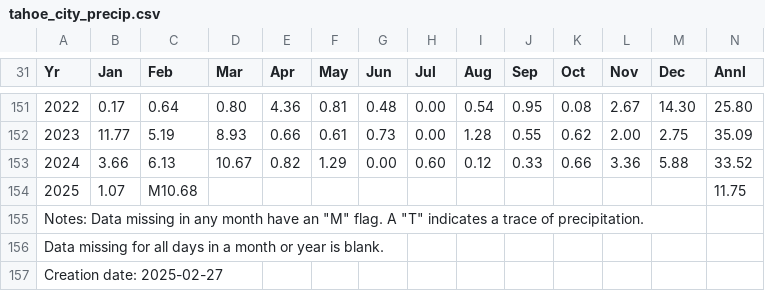
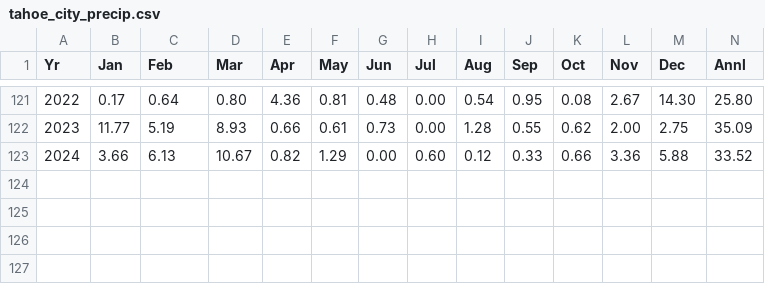
Before and after one commit to mac15max15/TreeRings, a CSV file: source_data/tahoe_city_precip.csv, drawn as a sheet; only a part is shown, gaps mark what is left out; the diff covers the shown part only; the diff names each change by its address in the sheet, - before the commit and + after, or states it on an @@ line.

```diff
--- a/source_data/tahoe_city_precip.csv
+++ b/source_data/tahoe_city_precip.csv
-row 154: 2025 | 1.07 | M10.68 |  |  |  |  |  |  |  |  |  |  | 11.75
-row 155: Notes: Data missing in any month have an "M" flag. A "T" indicates a trace of precipitation.
-row 156: Data missing for all days in a month or year is blank.
-row 157: Creation date: 2025-02-27
```
Also changed, not shown: 30 removed rows elsewhere in this file, source_data/reno_precip.csv, 6 other files.
